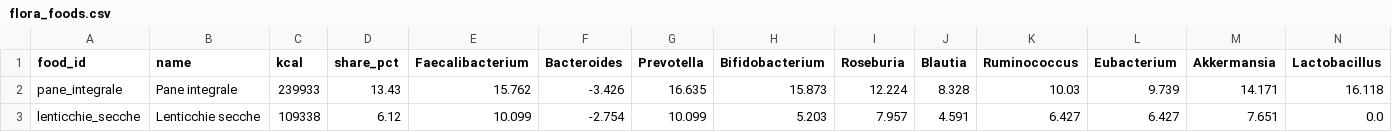
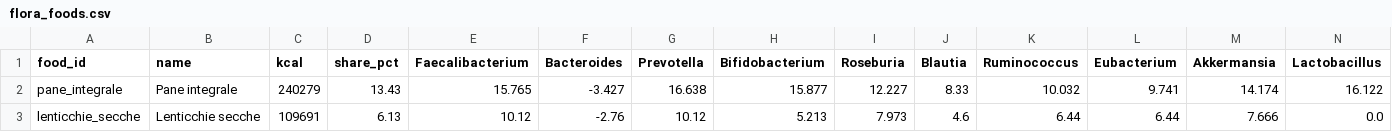
Before and after one commit to micmer-git/micmer-git.github.io, a CSV file: vita/cibo/data/flora_foods.csv, drawn as a sheet; only a part is shown; the diff covers the shown part only.

```diff
--- a/vita/cibo/data/flora_foods.csv
+++ b/vita/cibo/data/flora_foods.csv
@@ -1,3 +1,3 @@
 food_id,name,kcal,share_pct,Faecalibacterium,Bacteroides,Prevotella,Bifidobacterium,Roseburia,Blautia,Ruminococcus,Eubacterium,Akkermansia,Lactobacillus
-pane_integrale,Pane integrale,239933,13.43,15.762,-3.426,16.635,15.873,12.224,8.328,10.03,9.739,14.171,16.118
-lenticchie_secche,Lenticchie secche,109338,6.12,10.099,-2.754,10.099,5.203,7.957,4.591,6.427,6.427,7.651,0.0
+pane_integrale,Pane integrale,240279,13.43,15.765,-3.427,16.638,15.877,12.227,8.33,10.032,9.741,14.174,16.122
+lenticchie_secche,Lenticchie secche,109691,6.13,10.12,-2.76,10.12,5.213,7.973,4.6,6.44,6.44,7.666,0.0
```
Also changed, not shown: 1 added row, 1 removed row and 140 edited cells elsewhere in this file, vita/cibo/data/metabolismo.csv, vita/cibo/data/microbiome.csv, 6 other files.
